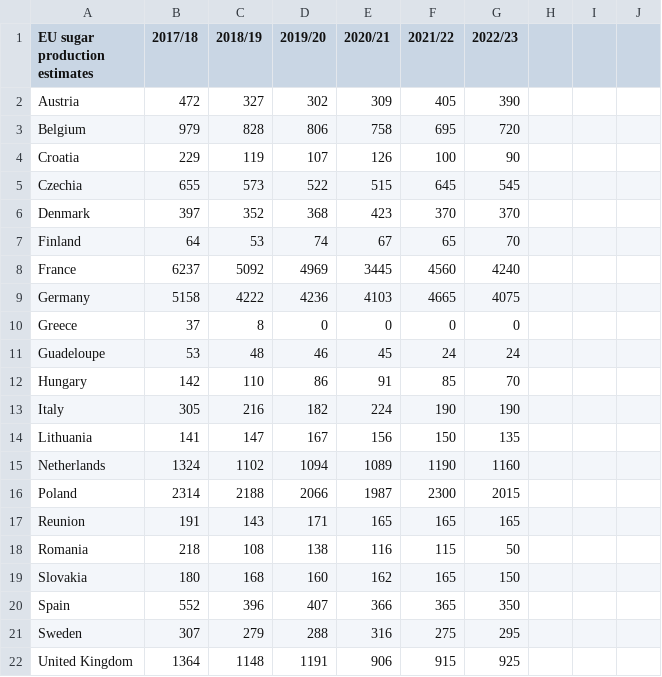
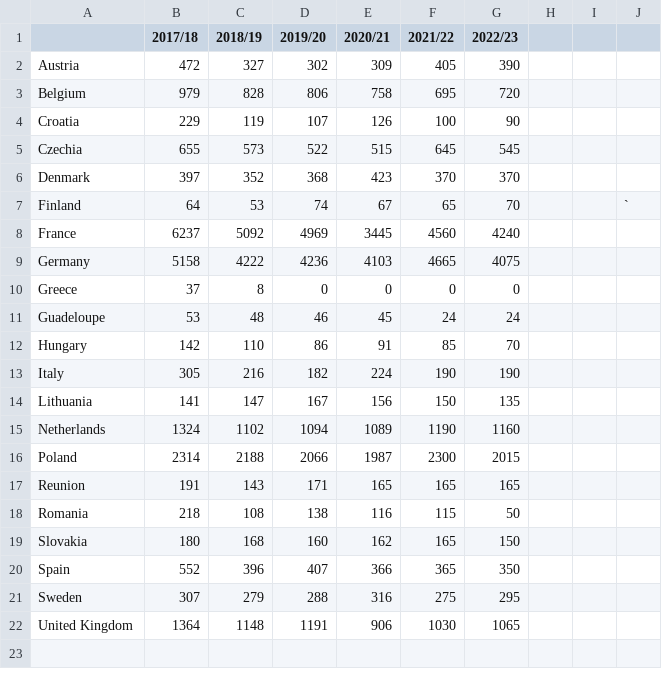
Before and after one commit to hoolio61/data, a CSV file: eur_sugar_production.csv, drawn as a sheet; the diff names each change by its address in the sheet, - before the commit and + after, or states it on an @@ line.

Commit message:
Add files via upload

```diff
--- a/eur_sugar_production.csv
+++ b/eur_sugar_production.csv
-A1: EU sugar production estimates
+A1: (empty)
-J7: (empty)
+J7: `
-F22 (2021/22): 915
+F22 (2021/22): 1030
-G22 (2022/23): 925
+G22 (2022/23): 1065
```
